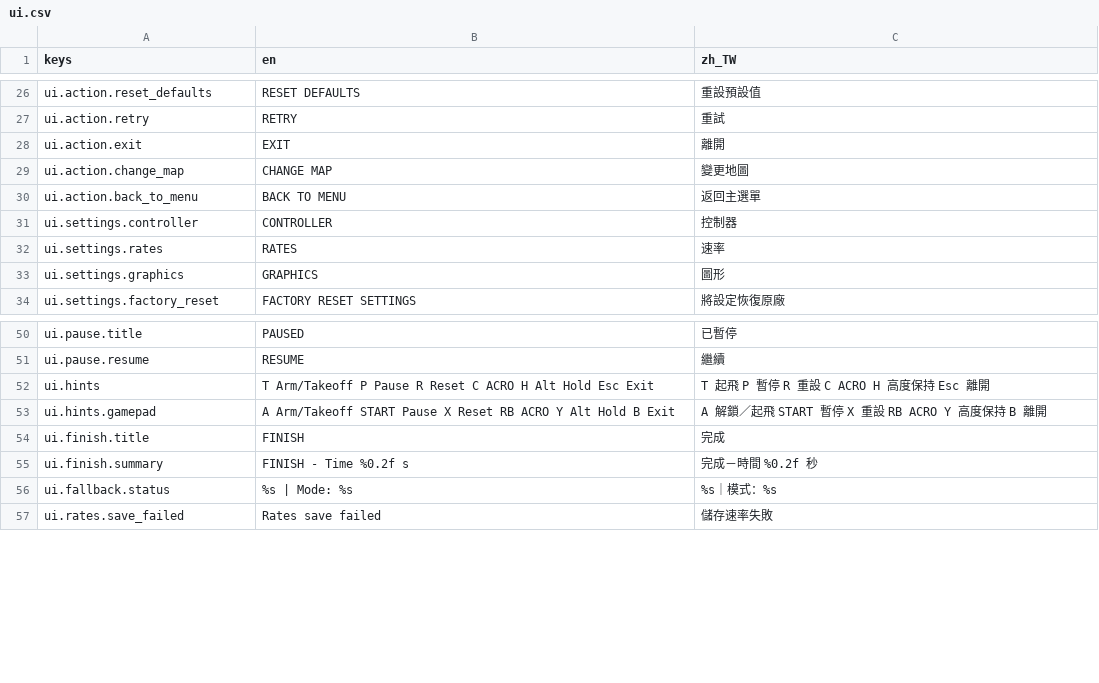
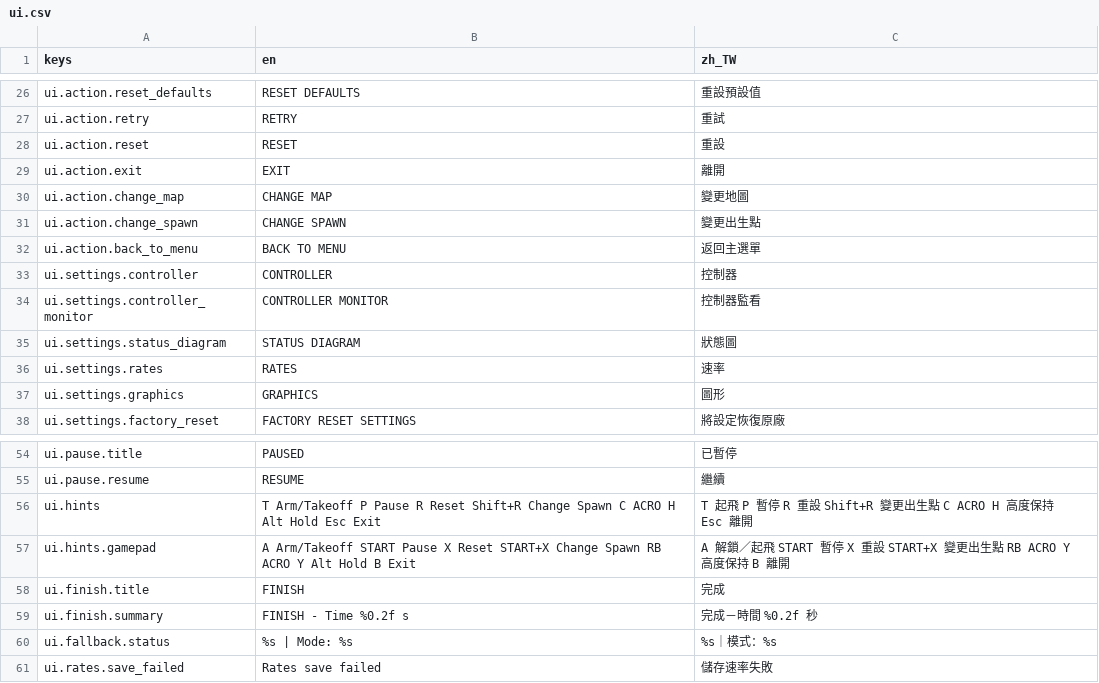
Before and after one commit to KarlSideProjects/AeroSim, a CSV file: locales/ui.csv, drawn as a sheet; only a part is shown, gaps mark what is left out.

Commit message:
Fix pause overlay reset and spawn semantics

```diff
--- a/locales/ui.csv
+++ b/locales/ui.csv
@@ -27,6 +27,10 @@ ui.action.reset_defaults,RESET DEFAULTS,重設預設值
 ui.action.retry,RETRY,重試
+ui.action.reset,RESET,重設
 ui.action.exit,EXIT,離開
 ui.action.change_map,CHANGE MAP,變更地圖
+ui.action.change_spawn,CHANGE SPAWN,變更出生點
 ui.action.back_to_menu,BACK TO MENU,返回主選單
 ui.settings.controller,CONTROLLER,控制器
+ui.settings.controller_monitor,CONTROLLER MONITOR,控制器監看
+ui.settings.status_diagram,STATUS DIAGRAM,狀態圖
 ui.settings.rates,RATES,速率
@@ -51,4 +55,4 @@ ui.pause.title,PAUSED,已暫停
 ui.pause.resume,RESUME,繼續
-ui.hints,T Arm/Takeoff   P Pause   R Reset   C ACRO   H Alt Hold   Esc Exit,T 起飛   P 暫停   R 重設   C ACRO   H 高度保持   Esc 離開
-ui.hints.gamepad,A Arm/Takeoff   START Pause   X Reset   RB ACRO   Y Alt Hold   B Exit,A 解鎖／起飛   START 暫停   X 重設   RB ACRO   Y 高度保持   B 離開
+ui.hints,T Arm/Takeoff   P Pause   R Reset   Shift+R Change Spawn   C ACRO   H Alt Hold   Esc Exit,T 起飛   P 暫停   R 重設   Shift+R 變更出生點   C ACRO   H 高度保持   Esc 離開
+ui.hints.gamepad,A Arm/Takeoff   START Pause   X Reset   START+X Change Spawn   RB ACRO   Y Alt Hold   B Exit,A 解鎖／起飛   START 暫停   X 重設   START+X 變更出生點   RB ACRO   Y 高度保持   B 離開
 ui.finish.title,FINISH,完成
```
Also changed, not shown: 6 other files.
